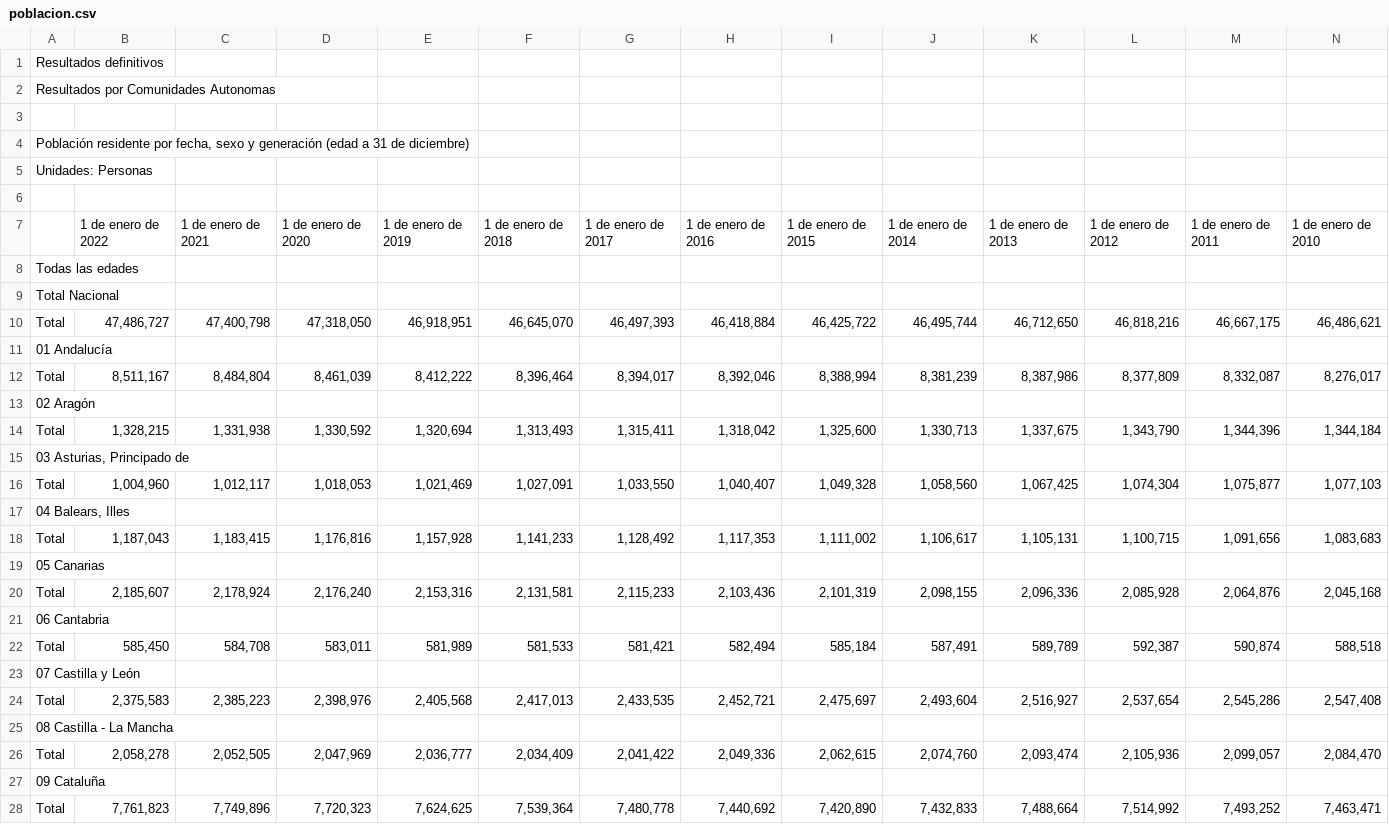
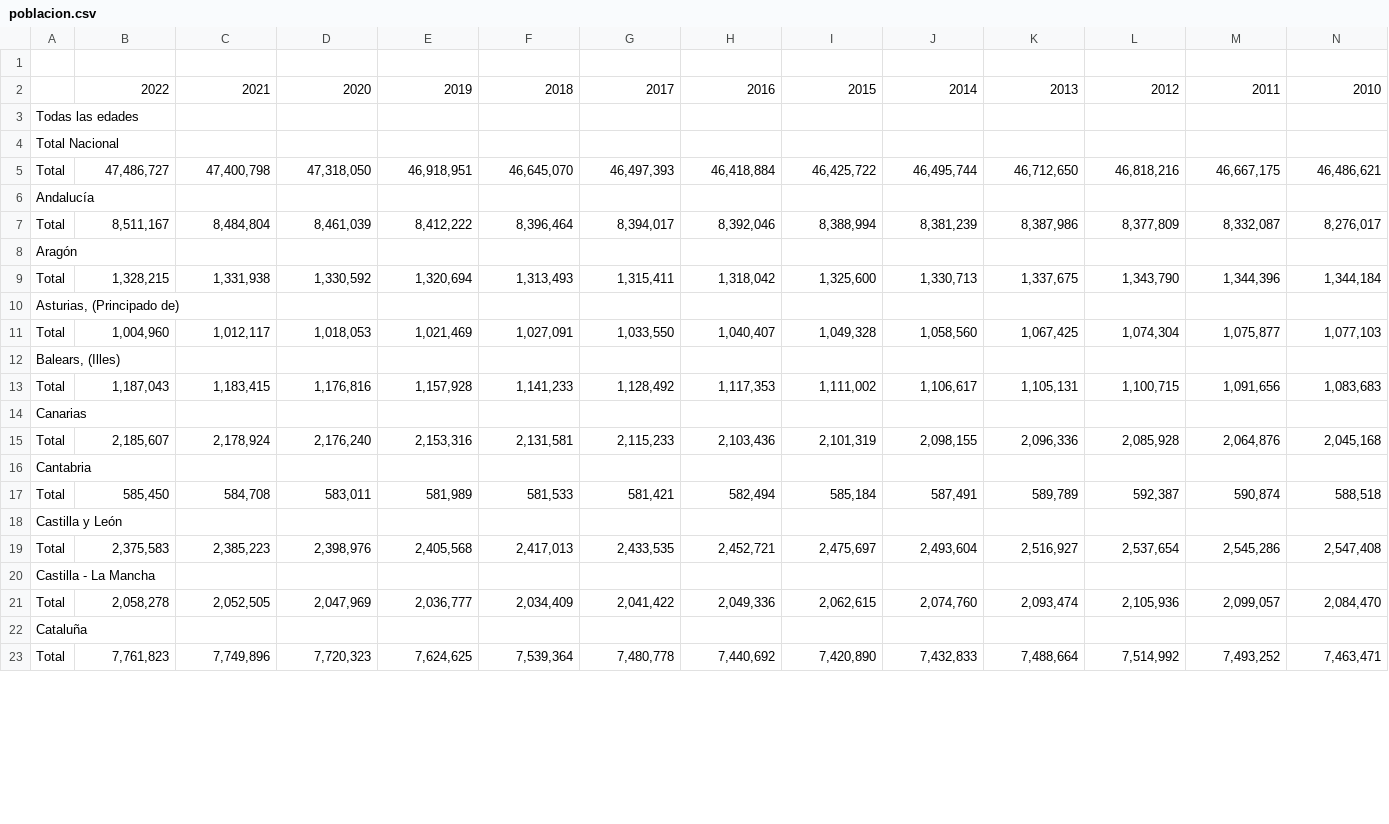
Before and after one commit to R-BarretoG/TFG, a CSV file: poblacion.csv, drawn as a sheet; only a part is shown; the diff covers the shown part only.

Commit message:
Update poblacion.csv

```diff
--- a/poblacion.csv
+++ b/poblacion.csv
@@ -1,2 +0,0 @@
-"Resultados definitivos","","","","","","","","","","","","",""
-"Resultados por Comunidades Autonomas","","","","","","","","","","","","",""
@@ -4,5 +2,2 @@
-"Población residente por fecha, sexo y generación (edad a 31 de diciembre)","","","","","","","","","","","","",""
-"Unidades: Personas","","","","","","","","","","","","",""
-"","","","","","","","","","","","","",""
-" ","1 de enero de 2022","1 de enero de 2021","1 de enero de 2020","1 de enero de 2019","1 de enero de 2018","1 de enero de 2017","1 de enero de 2016","1 de enero de 2015","1 de enero de 2014","1 de enero de 2013","1 de enero de 2012","1 de enero de 2011","1 de enero de 2010"
+" ","2022","2021","2020","2019","2018","2017","2016","2015","2014","2013","2012","2011","2010"
 "Todas las edades","","","","","","","","","","","","",""
@@ -10,19 +5,19 @@
 "        Total","47,486,727","47,400,798","47,318,050","46,918,951","46,645,070","46,497,393","46,418,884","46,425,722","46,495,744","46,712,650","46,818,216","46,667,175","46,486,621"
-"    01 Andalucía","","","","","","","","","","","","",""
+"    Andalucía","","","","","","","","","","","","",""
 "        Total","8,511,167","8,484,804","8,461,039","8,412,222","8,396,464","8,394,017","8,392,046","8,388,994","8,381,239","8,387,986","8,377,809","8,332,087","8,276,017"
-"    02 Aragón","","","","","","","","","","","","",""
+"    Aragón","","","","","","","","","","","","",""
 "        Total","1,328,215","1,331,938","1,330,592","1,320,694","1,313,493","1,315,411","1,318,042","1,325,600","1,330,713","1,337,675","1,343,790","1,344,396","1,344,184"
-"    03 Asturias, Principado de","","","","","","","","","","","","",""
+"    Asturias, (Principado de)","","","","","","","","","","","","",""
 "        Total","1,004,960","1,012,117","1,018,053","1,021,469","1,027,091","1,033,550","1,040,407","1,049,328","1,058,560","1,067,425","1,074,304","1,075,877","1,077,103"
-"    04 Balears, Illes","","","","","","","","","","","","",""
+"    Balears, (Illes)","","","","","","","","","","","","",""
 "        Total","1,187,043","1,183,415","1,176,816","1,157,928","1,141,233","1,128,492","1,117,353","1,111,002","1,106,617","1,105,131","1,100,715","1,091,656","1,083,683"
-"    05 Canarias","","","","","","","","","","","","",""
+"    Canarias","","","","","","","","","","","","",""
 "        Total","2,185,607","2,178,924","2,176,240","2,153,316","2,131,581","2,115,233","2,103,436","2,101,319","2,098,155","2,096,336","2,085,928","2,064,876","2,045,168"
-"    06 Cantabria","","","","","","","","","","","","",""
+"    Cantabria","","","","","","","","","","","","",""
 "        Total","585,450","584,708","583,011","581,989","581,533","581,421","582,494","585,184","587,491","589,789","592,387","590,874","588,518"
-"    07 Castilla y León","","","","","","","","","","","","",""
+"    Castilla y León","","","","","","","","","","","","",""
 "        Total","2,375,583","2,385,223","2,398,976","2,405,568","2,417,013","2,433,535","2,452,721","2,475,697","2,493,604","2,516,927","2,537,654","2,545,286","2,547,408"
-"    08 Castilla - La Mancha","","","","","","","","","","","","",""
+"    Castilla - La Mancha","","","","","","","","","","","","",""
 "        Total","2,058,278","2,052,505","2,047,969","2,036,777","2,034,409","2,041,422","2,049,336","2,062,615","2,074,760","2,093,474","2,105,936","2,099,057","2,084,470"
-"    09 Cataluña","","","","","","","","","","","","",""
+"    Cataluña","","","","","","","","","","","","",""
 "        Total","7,761,823","7,749,896","7,720,323","7,624,625","7,539,364","7,480,778","7,440,692","7,420,890","7,432,833","7,488,664","7,514,992","7,493,252","7,463,471"
```
Also changed, not shown: 11 removed rows and 10 edited cells elsewhere in this file.
